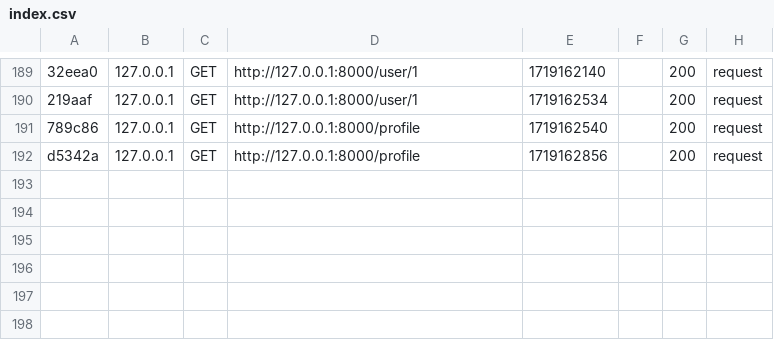
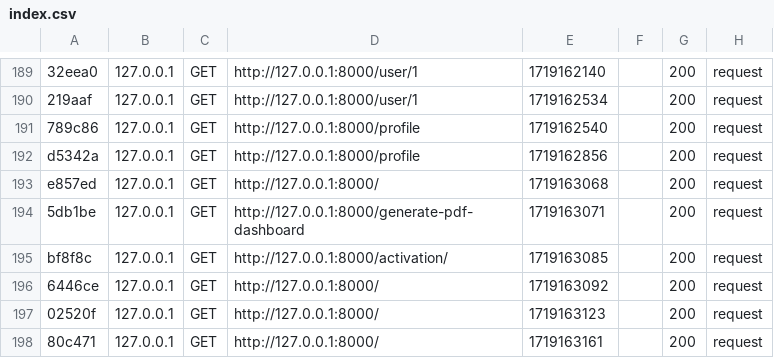
Before and after one commit to ferielbelouch/template_dashboard, a CSV file: var/cache/dev/profiler/index.csv, drawn as a sheet; only a part is shown, gaps mark what is left out; the diff names each change by its address in the sheet, - before the commit and + after, or states it on an @@ line.

```diff
--- a/var/cache/dev/profiler/index.csv
+++ b/var/cache/dev/profiler/index.csv
+row 193: e857ed | 127.0.0.1 | GET | http://127.0.0.1:8000/ | 1719163068 |  | 200 | request
+row 194: 5db1be | 127.0.0.1 | GET | http://127.0.0.1:8000/generate-pdf-dashboard | 1719163071 |  | 200 | request
+row 195: bf8f8c | 127.0.0.1 | GET | http://127.0.0.1:8000/activation/ | 1719163085 |  | 200 | request
+row 196: 6446ce | 127.0.0.1 | GET | http://127.0.0.1:8000/ | 1719163092 |  | 200 | request
+row 197: 02520f | 127.0.0.1 | GET | http://127.0.0.1:8000/ | 1719163123 |  | 200 | request
+row 198: 80c471 | 127.0.0.1 | GET | http://127.0.0.1:8000/ | 1719163161 |  | 200 | request
```
Also changed, not shown: 11 other files.
